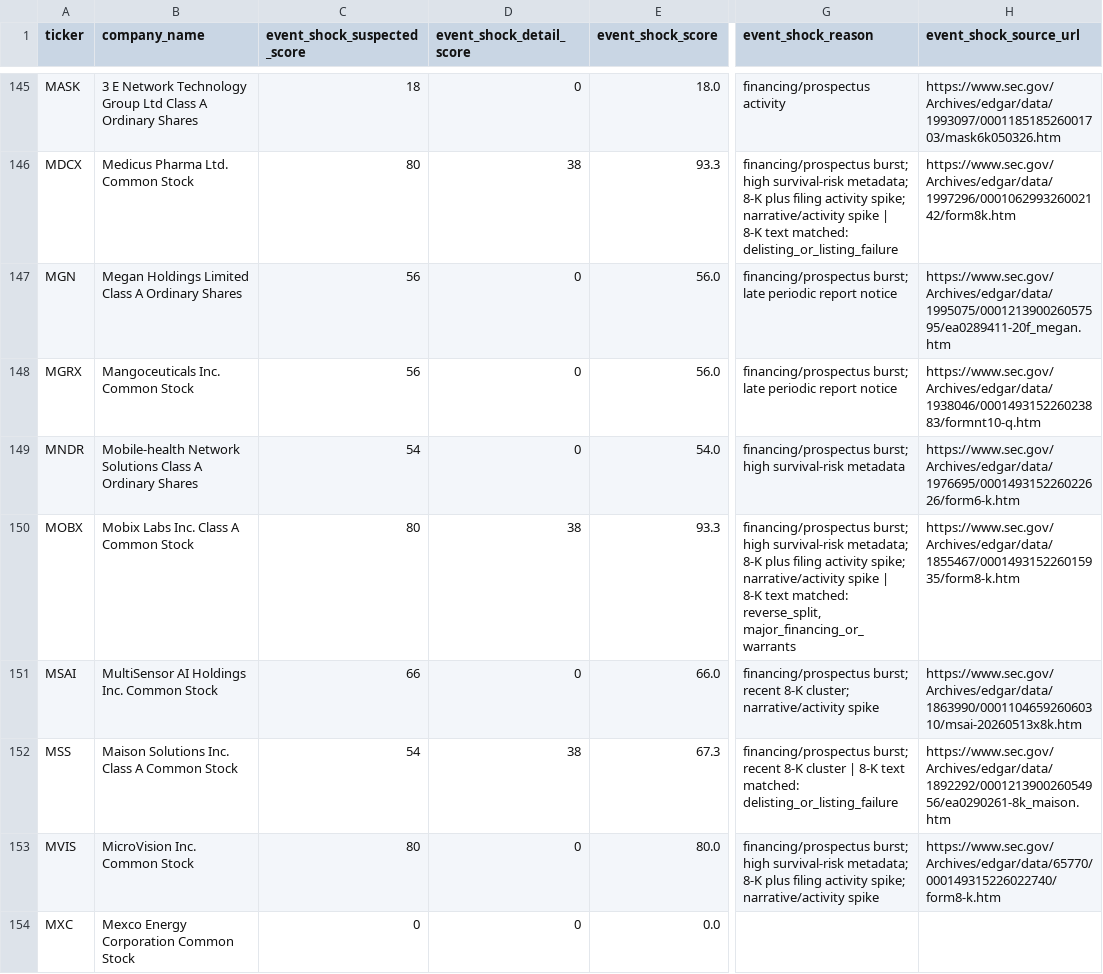
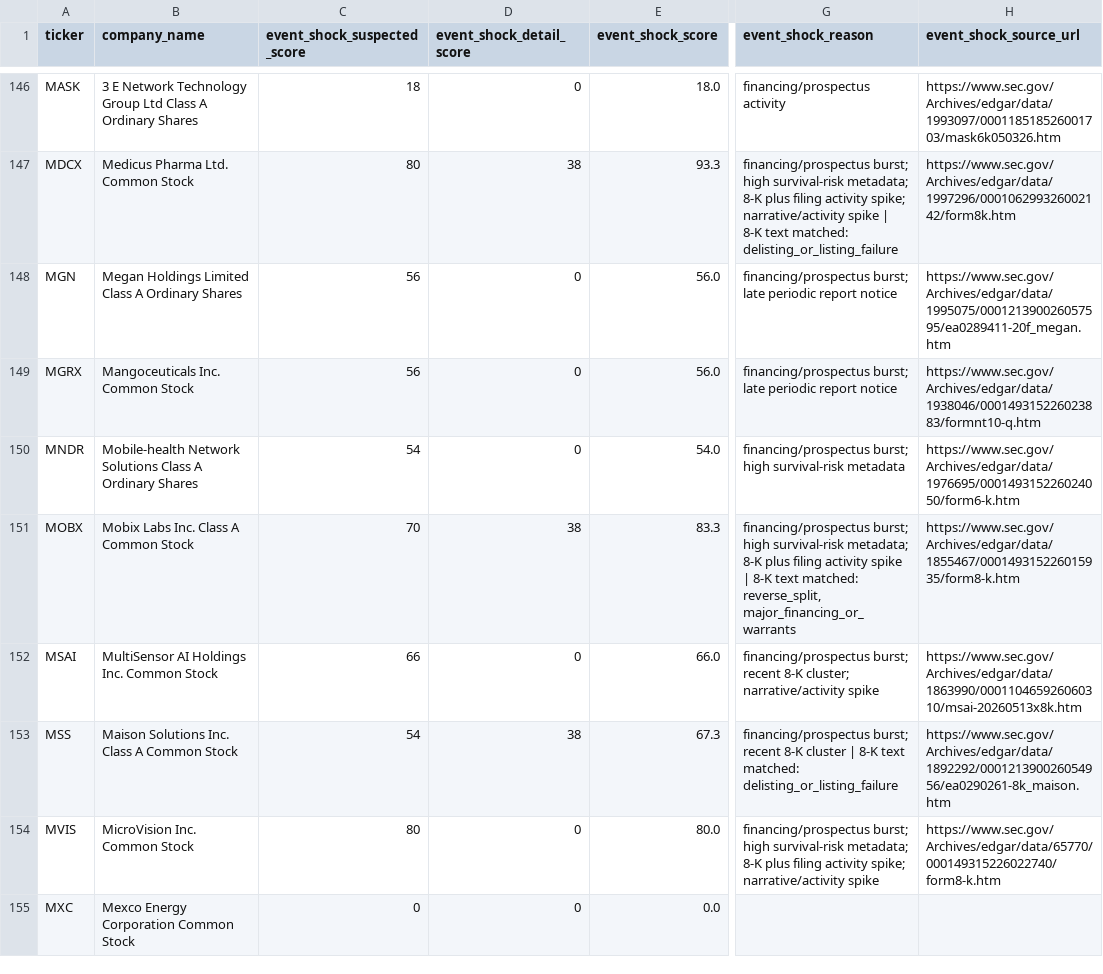
Before and after one commit to Kastnermj/mysterymachine, a CSV file: data/processed/event_shocks.csv, drawn as a sheet; only a part is shown, gaps mark what is left out; addresses are those after the commit; the diff covers the shown part only; the diff names each change by its address in the sheet, - before the commit and + after, or states it on an @@ line.

```diff
--- a/data/processed/event_shocks.csv
+++ b/data/processed/event_shocks.csv
-H150 (event_shock_source_url): https://www.sec.gov/Archives/edgar/data/1976695/000149315226022626/form6-k.htm
+H150 (event_shock_source_url): https://www.sec.gov/Archives/edgar/data/1976695/000149315226024050/form6-k.htm
-C151 (event_shock_suspected_score): 80
+C151 (event_shock_suspected_score): 70
-E151 (event_shock_score): 93.3
+E151 (event_shock_score): 83.3
-G151 (event_shock_reason): …filing activity spike; narrative/activity spike |…
+G151 (event_shock_reason): …filing activity spike |…
```
Also changed, not shown: 3 added rows, 3 removed rows and 75 edited cells elsewhere in this file, data/processed/price_history_features.csv, data/processed/research_batch.csv, 8 other files.
